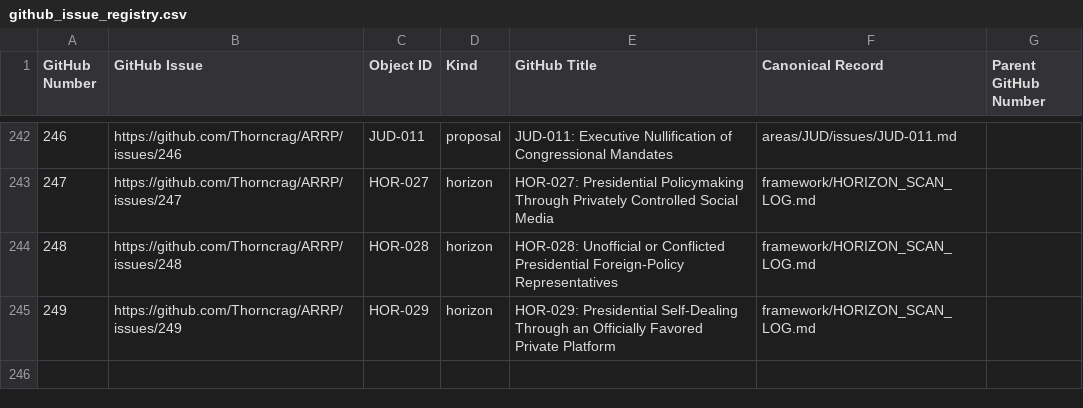
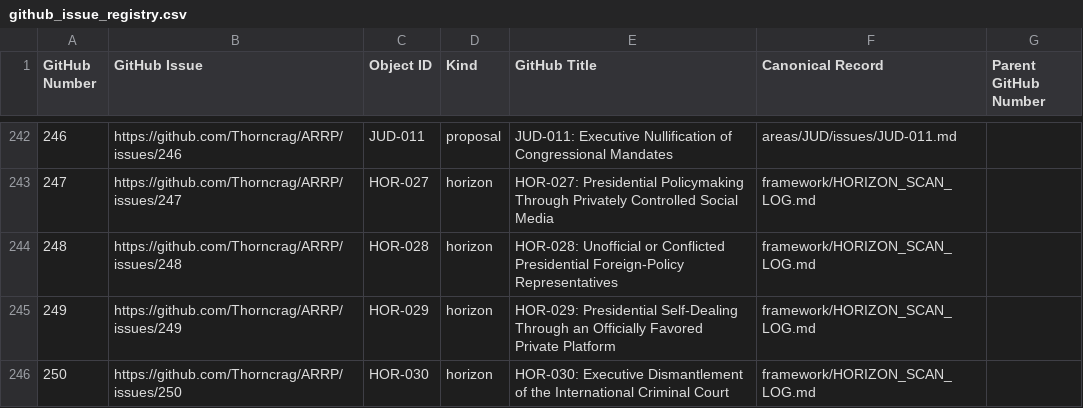
Before and after one commit to Thorncrag/ARRP, a CSV file: inventory/github_issue_registry.csv, drawn as a sheet; only a part is shown, gaps mark what is left out; the diff names each change by its address in the sheet, - before the commit and + after, or states it on an @@ line.

Commit message:
Track HOR-030 ICC dismantlement concern

```diff
--- a/inventory/github_issue_registry.csv
+++ b/inventory/github_issue_registry.csv
+row 246: 250 | https://github.com/Thorncrag/ARRP/issues/250 | HOR-030 | horizon | HOR-030: Executive Dismantlement of the International Criminal Court | framework/HORIZON_SCAN_LOG.md
```
